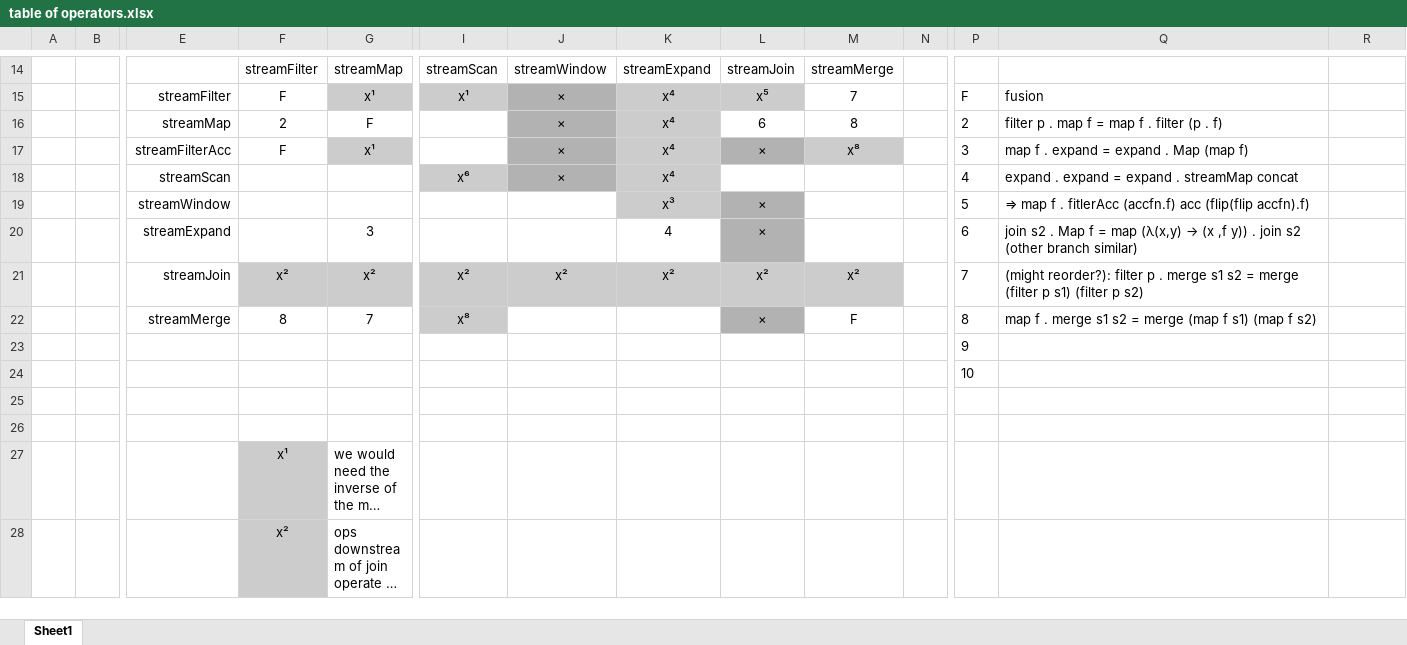
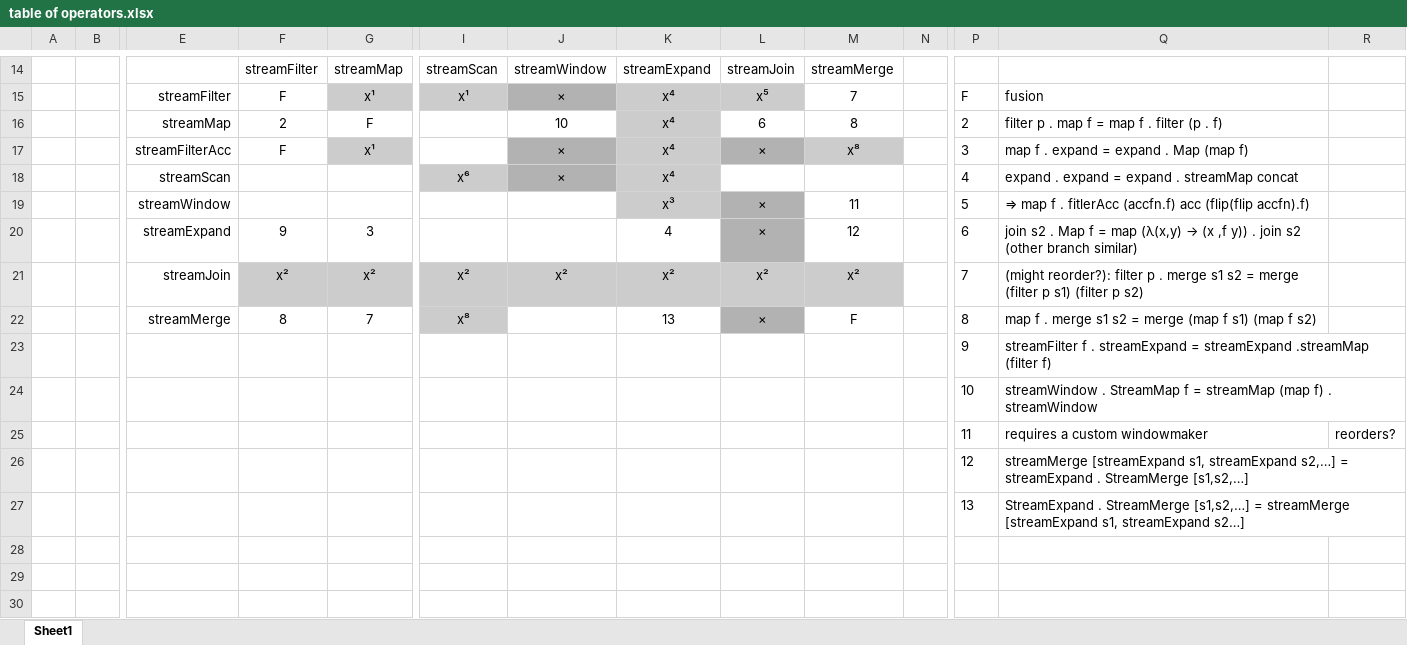
Before and after one commit to jmtd/striot, an Excel workbook: table of operators.xlsx, sheet Sheet1, drawn as a sheet; only a part is shown, gaps mark what is left out; the shorter side is filled out with more unchanged rows; long unchanged cells end in …; values as stored, in another font and other column widths than the file's, no borders; addresses are those after the commit; rows hold the shown columns only; the diff names each change by its address in the sheet, - before the commit and + after, or states it on an @@ line.

Commit message:
import rules from paper; re-order
merge rules from all three sources (writeup.lhs, Rewrites.hs,
paper notes) and re-order the markers in the file.

```diff
--- a/table of operators.xlsx (sheet Sheet1)
+++ b/table of operators.xlsx (sheet Sheet1)
-J16: ×
+J16: 10
-J16 fill: #B2B2B2
+J16 fill: none
-M19: (empty)
+M19: 11
-F20: (empty)
+F20: 9
-M20: (empty)
+M20: 12
-K22: (empty)
+K22: 13
-Q23: (empty)
+Q23: streamFilter f . streamExpand = streamExpand .streamMap (filter f)
+row 24:  |  |  |  |  |  |  |  |  |  |  | 10 | streamWindow . StreamMap f = streamMap (map f) . streamWindow
+row 25:  |  |  |  |  |  |  |  |  |  |  | 11 | requires a custom windowmaker | reorders?
+row 26:  |  |  |  |  |  |  |  |  |  |  | 12 | streamMerge [streamExpand s1, streamExpand s2,…] = streamExpand . StreamMerge [s1,s2,…]
+row 27:  |  |  |  |  |  |  |  |  |  |  | 13 | StreamExpand . StreamMerge [s1,s2,…] = streamMerge [streamExpand s1, streamExpand s2…]
-P28: 10
+P28: (empty)
```
Also changed, not shown: 1 other file.
